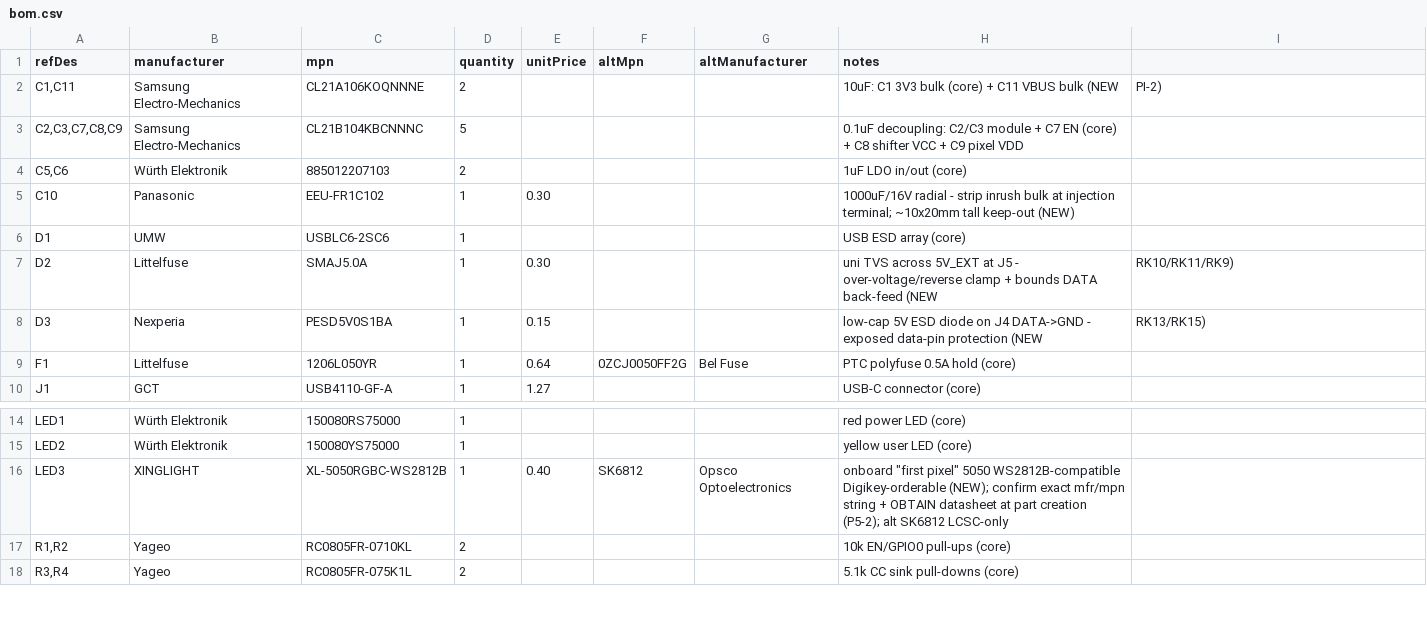
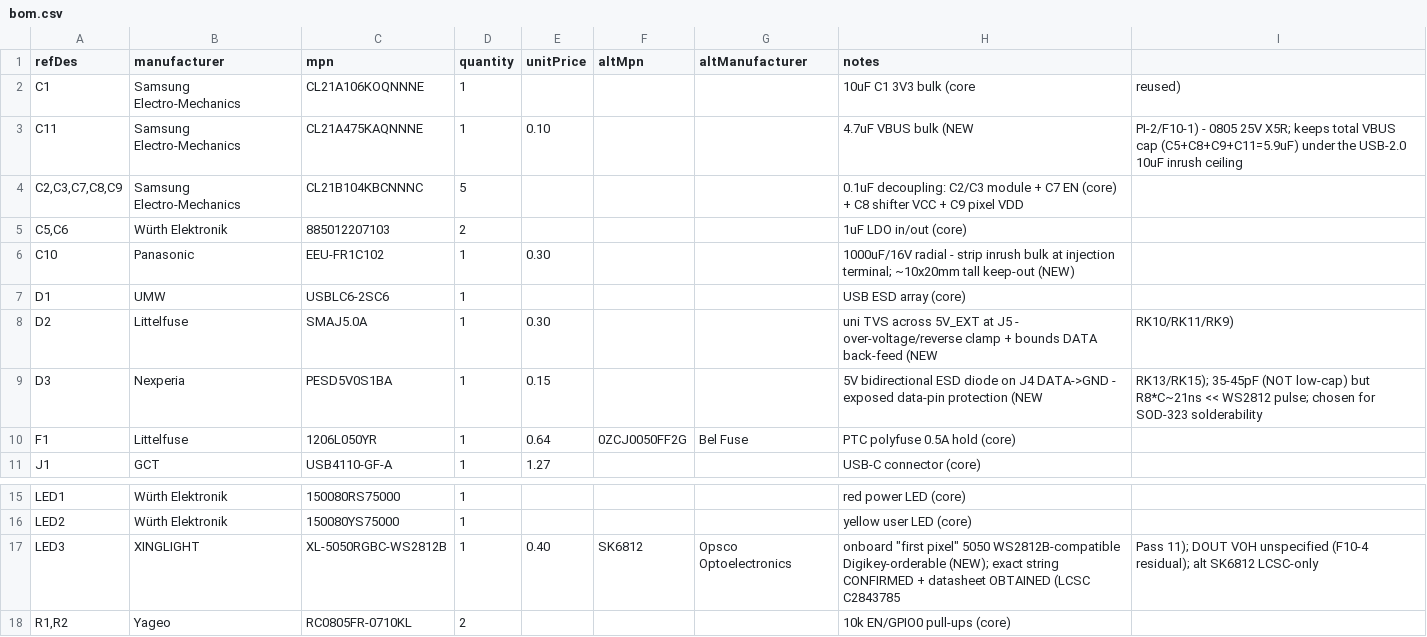
Before and after one commit to Otd-llc/otd-academy, a CSV file: docs/boards/l1-03-ws2812-node/bom.csv, drawn as a sheet; only a part is shown, gaps mark what is left out; the shorter side is filled out with more unchanged rows.

```diff
--- a/docs/boards/l1-03-ws2812-node/bom.csv
+++ b/docs/boards/l1-03-ws2812-node/bom.csv
@@ -1,3 +1,4 @@
 refDes,manufacturer,mpn,quantity,unitPrice,altMpn,altManufacturer,notes
-"C1,C11",Samsung Electro-Mechanics,CL21A106KOQNNNE,2,,,,10uF: C1 3V3 bulk (core) + C11 VBUS bulk (NEW, PI-2)
+C1,Samsung Electro-Mechanics,CL21A106KOQNNNE,1,,,,10uF C1 3V3 bulk (core, reused)
+C11,Samsung Electro-Mechanics,CL21A475KAQNNNE,1,0.10,,,4.7uF VBUS bulk (NEW, PI-2/F10-1) - 0805 25V X5R; keeps total VBUS cap (C5+C8+C9+C11=5.9uF) under the USB-2.0 10uF inrush ceiling
 "C2,C3,C7,C8,C9",Samsung Electro-Mechanics,CL21B104KBCNNNC,5,,,,0.1uF decoupling: C2/C3 module + C7 EN (core) + C8 shifter VCC + C9 pixel VDD
@@ -7,3 +8,3 @@ D1,UMW,USBLC6-2SC6,1,,,,USB ESD array (core)
 D2,Littelfuse,SMAJ5.0A,1,0.30,,,uni TVS across 5V_EXT at J5 - over-voltage/reverse clamp + bounds DATA back-feed (NEW, RK10/RK11/RK9)
-D3,Nexperia,PESD5V0S1BA,1,0.15,,,low-cap 5V ESD diode on J4 DATA->GND - exposed data-pin protection (NEW, RK13/RK15)
+D3,Nexperia,PESD5V0S1BA,1,0.15,,,5V bidirectional ESD diode on J4 DATA->GND - exposed data-pin protection (NEW, RK13/RK15); 35-45pF (NOT low-cap) but R8*C~21ns << WS2812 pulse; chosen for SOD-323 solderability
 F1,Littelfuse,1206L050YR,1,0.64,0ZCJ0050FF2G,Bel Fuse,PTC polyfuse 0.5A hold (core)
@@ -15,3 +16,3 @@ LED1,Würth Elektronik,150080RS75000,1,,,,red power LED (core)
 LED2,Würth Elektronik,150080YS75000,1,,,,yellow user LED (core)
-LED3,XINGLIGHT,XL-5050RGBC-WS2812B,1,0.40,SK6812,Opsco Optoelectronics,onboard "first pixel" 5050 WS2812B-compatible Digikey-orderable (NEW); confirm exact mfr/mpn string + OBTAIN datasheet at part creation (P5-2); alt SK6812 LCSC-only
+LED3,XINGLIGHT,XL-5050RGBC-WS2812B,1,0.40,SK6812,Opsco Optoelectronics,onboard "first pixel" 5050 WS2812B-compatible Digikey-orderable (NEW); exact string CONFIRMED + datasheet OBTAINED (LCSC C2843785, Pass 11); DOUT VOH unspecified (F10-4 residual); alt SK6812 LCSC-only
 "R1,R2",Yageo,RC0805FR-0710KL,2,,,,10k EN/GPIO0 pull-ups (core)
```
Also changed, not shown: 2 other files.
